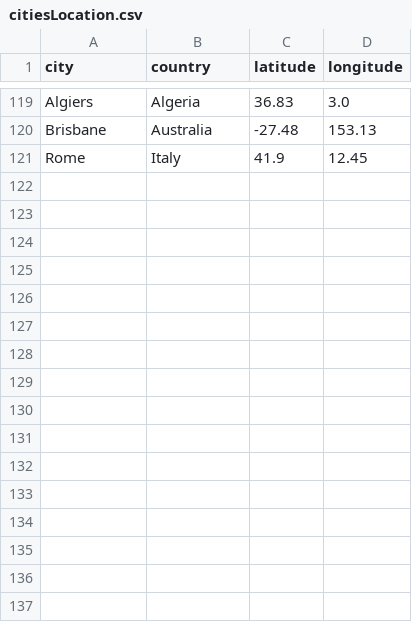
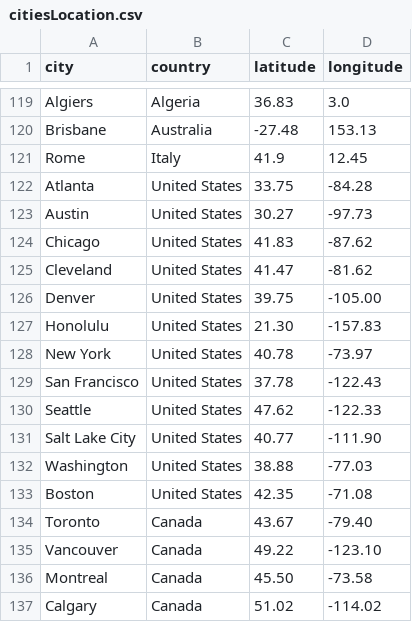
Before and after one commit to ZiyeHan/IridiumFlares, a CSV file: crawledData/citiesLocation.csv, drawn as a sheet; only a part is shown, gaps mark what is left out.

Commit message:
Upload Data

```diff
--- a/crawledData/citiesLocation.csv
+++ b/crawledData/citiesLocation.csv
@@ -121 +121,17 @@ Brisbane,Australia,-27.48,153.13
 Rome,Italy,41.9,12.45
+Atlanta,United States,33.75,-84.28
+Austin,United States,30.27,-97.73
+Chicago,United States,41.83,-87.62
+Cleveland,United States,41.47,-81.62
+Denver,United States,39.75,-105.00
+Honolulu,United States,21.30,-157.83
+New York,United States,40.78,-73.97
+San Francisco,United States,37.78,-122.43
+Seattle,United States,47.62,-122.33
+Salt Lake City,United States,40.77,-111.90
+Washington,United States,38.88,-77.03
+Boston,United States,42.35,-71.08
+Toronto,Canada,43.67,-79.40
+Vancouver,Canada,49.22,-123.10
+Montreal,Canada,45.50,-73.58
+Calgary,Canada,51.02,-114.02
```
Also changed, not shown: 3 other files.
